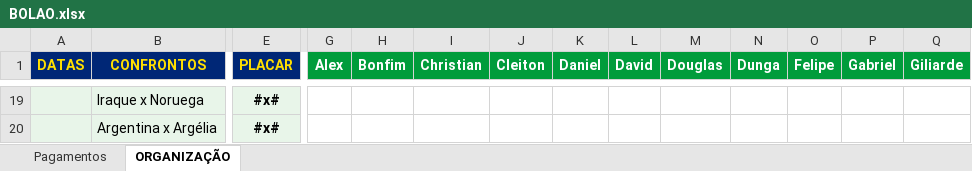
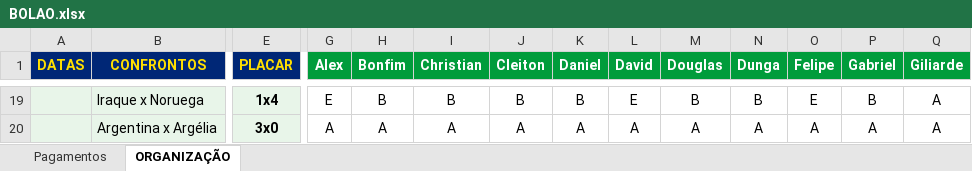
Before and after one commit to ChristianBranco/BolaoCopa, an Excel workbook: BOLAO.xlsx, sheet ORGANIZAÇÃO, drawn as a sheet; only a part is shown, gaps mark what is left out; values as stored, in another font and other column widths than the file's, no borders; conditional formats not drawn; the diff covers the shown part only; the diff names each change by its address in the sheet, - before the commit and + after, or states it on an @@ line.

```diff
--- a/BOLAO.xlsx (sheet ORGANIZAÇÃO)
+++ b/BOLAO.xlsx (sheet ORGANIZAÇÃO)
-E19 (PLACAR): #x#
+E19 (PLACAR): 1x4
-G19 (Alex): (empty)
+G19 (Alex): E
-H19 (Bonfim): (empty)
+H19 (Bonfim): B
-I19 (Christian): (empty)
+I19 (Christian): B
-J19 (Cleiton): (empty)
+J19 (Cleiton): B
-K19 (Daniel): (empty)
+K19 (Daniel): B
-L19 (David): (empty)
+L19 (David): E
-M19 (Douglas): (empty)
+M19 (Douglas): B
-N19 (Dunga): (empty)
+N19 (Dunga): B
-O19 (Felipe): (empty)
+O19 (Felipe): E
-P19 (Gabriel): (empty)
+P19 (Gabriel): B
-Q19:Q20 (Giliarde): (empty)
+Q19:Q20 (Giliarde): A
-E20 (PLACAR): #x#
+E20 (PLACAR): 3x0
-G20 (Alex): (empty)
+G20 (Alex): A
-H20 (Bonfim): (empty)
+H20 (Bonfim): A
-I20 (Christian): (empty)
+I20 (Christian): A
-J20 (Cleiton): (empty)
+J20 (Cleiton): A
-K20 (Daniel): (empty)
+K20 (Daniel): A
-L20 (David): (empty)
+L20 (David): A
-M20 (Douglas): (empty)
+M20 (Douglas): A
-N20 (Dunga): (empty)
+N20 (Dunga): A
-O20 (Felipe): (empty)
+O20 (Felipe): A
-P20 (Gabriel): (empty)
+P20 (Gabriel): A
```
Also changed, not shown: 1 added row, 1 removed row, 228 edited cells and cell formats elsewhere in this sheet.
